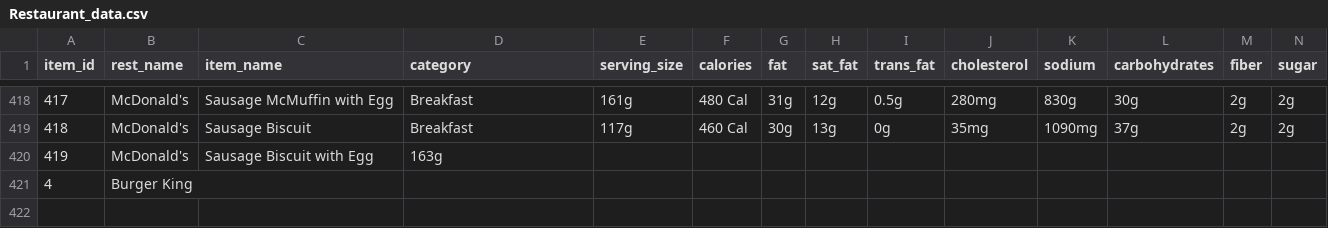
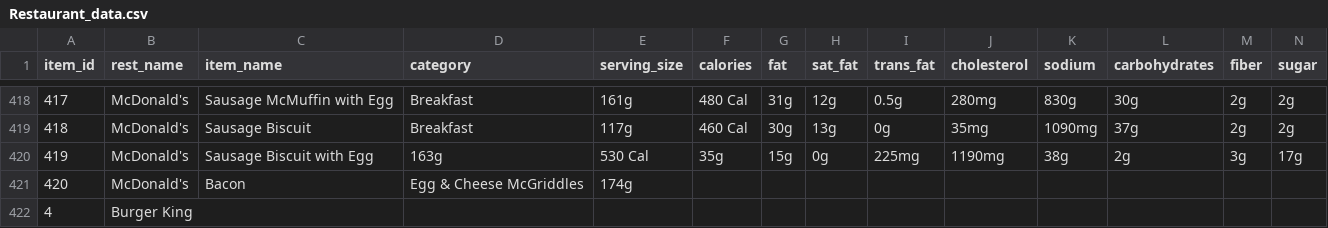
Before and after one commit to RodolfoMendoza159/fast-food-planner, a CSV file: fastfood_tracker/core/Restaurant_data.csv, drawn as a sheet; only a part is shown, gaps mark what is left out; removed rows and columns are numbered as before the commit, all else as after; rows hold the shown columns only; the diff names each change by its address in the sheet, - before the commit and + after, or states it on an @@ line.

Commit message:
Add nutritional information for Sausage Biscuit with Egg

```diff
--- a/fastfood_tracker/core/Restaurant_data.csv
+++ b/fastfood_tracker/core/Restaurant_data.csv
-row 420: 419 | McDonald's | Sausage Biscuit with Egg | 163g
+row 420: 419 | McDonald's | Sausage Biscuit with Egg | 163g | 530 Cal | 35g | 15g | 0g | 225mg | 1190mg | 38g | 2g | 3g | 17g
+row 421: 420 | McDonald's | Bacon | Egg & Cheese McGriddles | 174g
```
